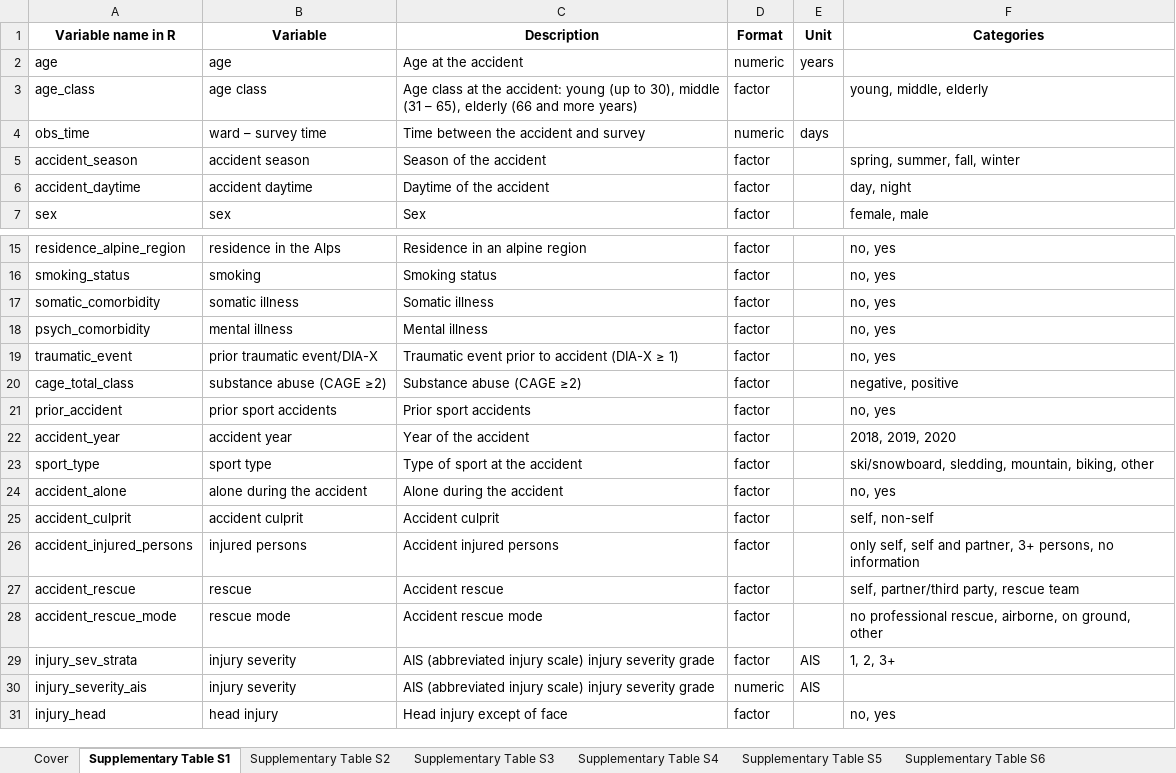
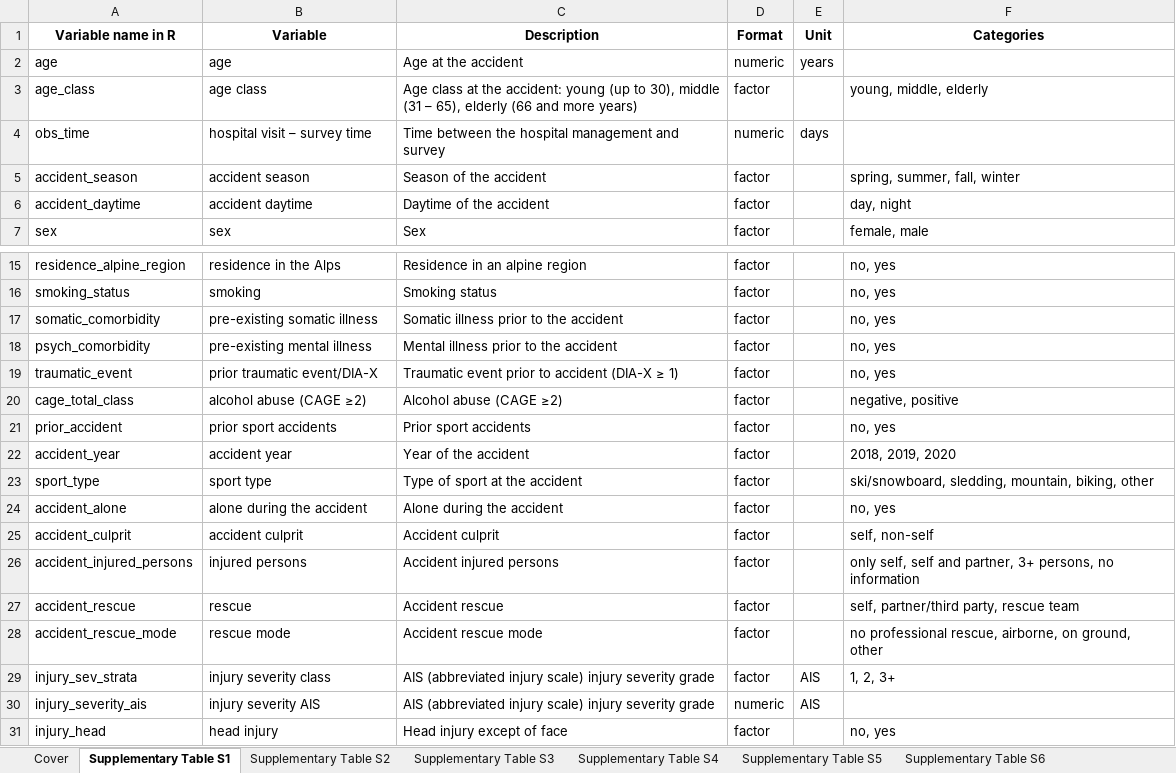
Before and after one commit to PiotrTymoszuk/mental_accident, an Excel workbook: paper/supplementary_tables.xlsx, sheet Supplementary Table S1, drawn as a sheet; only a part is shown, gaps mark what is left out; values as stored, in another font and other column widths than the file's, no borders; the diff names each change by its address in the sheet, - before the commit and + after, or states it on an @@ line.

```diff
--- a/paper/supplementary_tables.xlsx (sheet Supplementary Table S1)
+++ b/paper/supplementary_tables.xlsx (sheet Supplementary Table S1)
-B4 (Variable): ward – survey time
+B4 (Variable): hospital visit – survey time
-C4 (Description): Time between the accident and survey
+C4 (Description): Time between the hospital management and survey
-B17 (Variable): somatic illness
+B17 (Variable): pre-existing somatic illness
-C17 (Description): Somatic illness
+C17 (Description): Somatic illness prior to the accident
-B18 (Variable): mental illness
+B18 (Variable): pre-existing mental illness
-C18 (Description): Mental illness
+C18 (Description): Mental illness prior to the accident
-B20 (Variable): substance abuse (CAGE ≥2)
+B20 (Variable): alcohol abuse (CAGE ≥2)
-C20 (Description): Substance abuse (CAGE ≥2)
+C20 (Description): Alcohol abuse (CAGE ≥2)
-B29 (Variable): injury severity
+B29 (Variable): injury severity class
-B30 (Variable): injury severity
+B30 (Variable): injury severity AIS
```
Also changed, not shown: sheet Supplementary Table S7, sheet Supplementary Table S4, sheet Supplementary Table S6, data/battery_vars.xlsx, paper/tables.xlsx, 28 other files.
